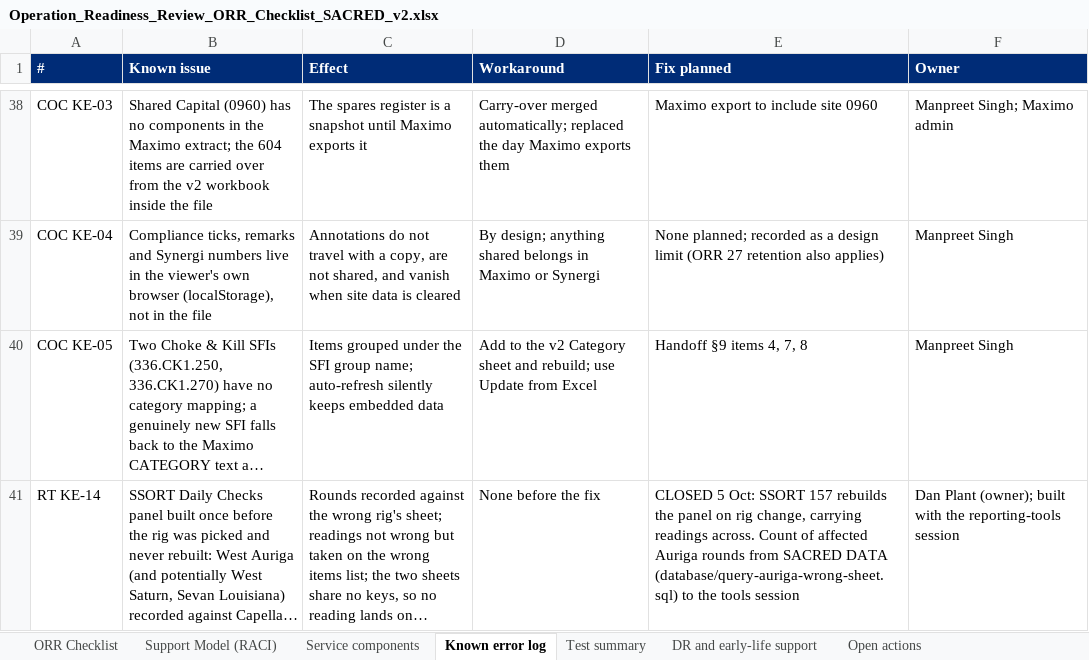
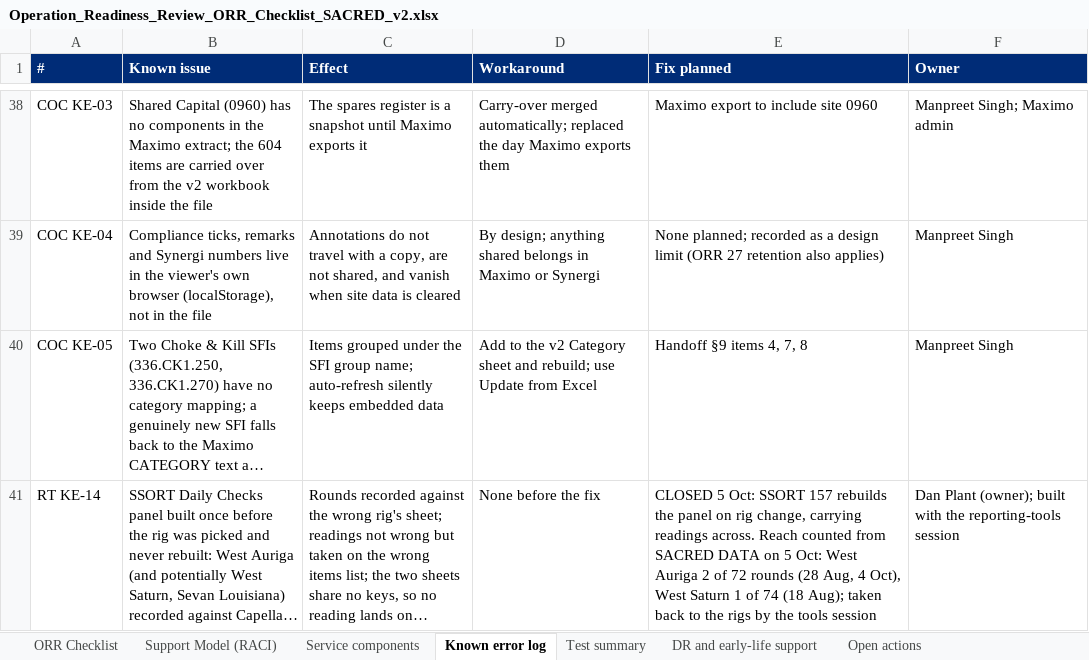
Before and after one commit to dplant494-svg/Dans-projects, an Excel workbook: Operation_Readiness_Review_ORR_Checklist_SACRED_v2.xlsx, sheet Known error log, drawn as a sheet; only a part is shown, gaps mark what is left out; long unchanged cells end in …; values as stored, in another font and other column widths than the file's, no borders; the diff names each change by its address in the sheet, - before the commit and + after, or states it on an @@ line.

```diff
--- a/Operation_Readiness_Review_ORR_Checklist_SACRED_v2.xlsx (sheet Known error log)
+++ b/Operation_Readiness_Review_ORR_Checklist_SACRED_v2.xlsx (sheet Known error log)
-E41 (Fix planned): …readings across. Count of affected Auriga rounds from SACRED DATA (database/query-auriga-wrong-sheet.sql) to the tools…
+E41 (Fix planned): …readings across. Reach counted from SACRED DATA on 5 Oct: West Auriga 2 of 72 rounds (28 Aug, 4 Oct), West Saturn 1 of 74 (18 Aug); taken back to the rigs by the tools…
```
Also changed, not shown: 2 other files.
